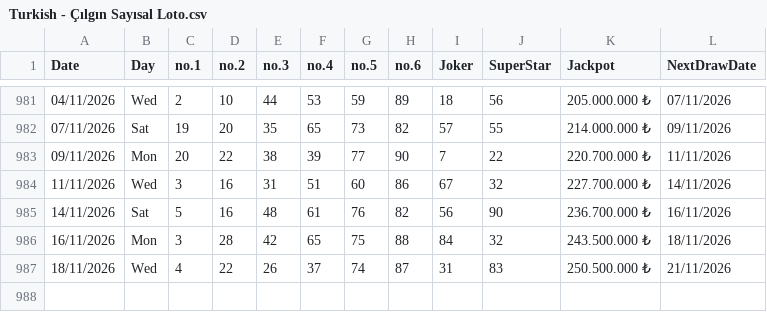
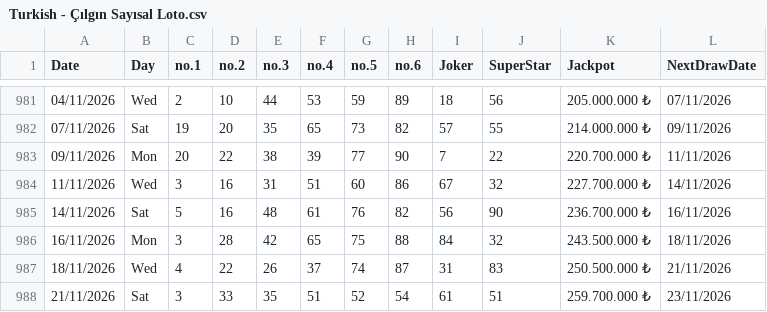
Before and after one commit to AndreiDus/lotoapp-data, a CSV file: data/Asia/Turkey/Turkish - Çılgın Sayısal Loto.csv, drawn as a sheet; only a part is shown, gaps mark what is left out.

Commit message:
Automated Sync: Updated latest draw data for Turkish - Çılgın Sayısal Loto

```diff
--- a/data/Asia/Turkey/Turkish - Çılgın Sayısal Loto.csv
+++ b/data/Asia/Turkey/Turkish - Çılgın Sayısal Loto.csv
@@ -987 +987,2 @@ Date,Day,no.1,no.2,no.3,no.4,no.5,no.6,Joker,SuperStar,Jackpot,NextDrawDate
 18/11/2026,Wed,4,22,26,37,74,87,31,83,250.500.000 ₺,21/11/2026
+21/11/2026,Sat,3,33,35,51,52,54,61,51,259.700.000 ₺,23/11/2026
```
